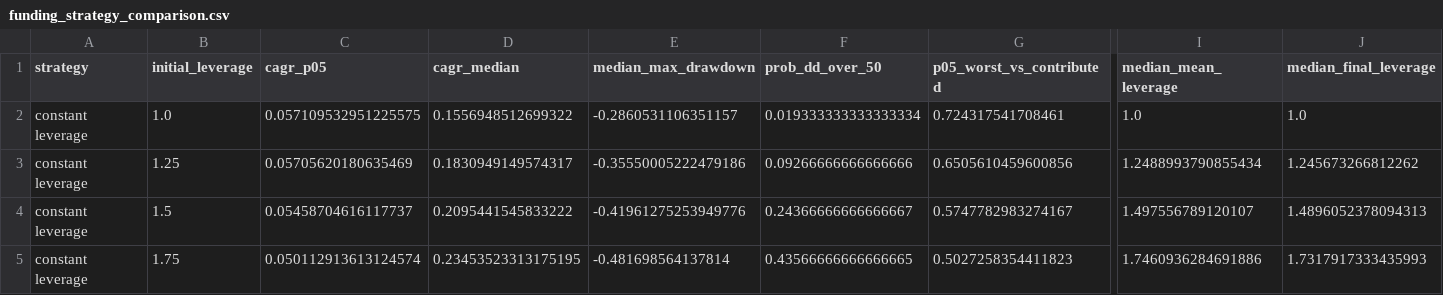
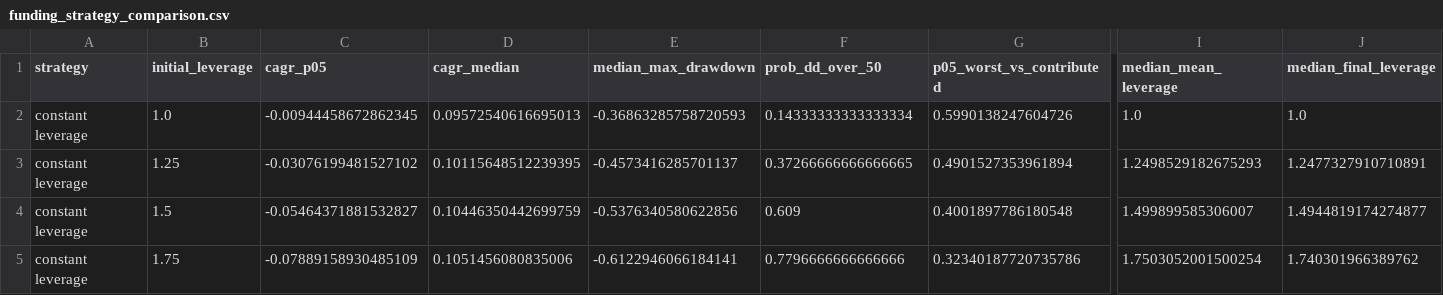
Before and after one commit to peacefulmind43/spmo-margin-research, a CSV file: results/funding_strategy_comparison.csv, drawn as a sheet; only a part is shown, gaps mark what is left out; the diff covers the shown part only; the diff names each change by its address in the sheet, - before the commit and + after, or states it on an @@ line.

```diff
--- a/results/funding_strategy_comparison.csv
+++ b/results/funding_strategy_comparison.csv
-C2 (cagr_p05): 0.057109532951225575
+C2 (cagr_p05): -0.00944458672862345
-D2 (cagr_median): 0.1556948512699322
+D2 (cagr_median): 0.09572540616695013
-E2 (median_max_drawdown): -0.2860531106351157
+E2 (median_max_drawdown): -0.36863285758720593
-F2 (prob_dd_over_50): 0.019333333333333334
+F2 (prob_dd_over_50): 0.14333333333333334
-G2 (p05_worst_vs_contributed): 0.724317541708461
+G2 (p05_worst_vs_contributed): 0.5990138247604726
-C3 (cagr_p05): 0.05705620180635469
+C3 (cagr_p05): -0.03076199481527102
-D3 (cagr_median): 0.1830949149574317
+D3 (cagr_median): 0.10115648512239395
-E3 (median_max_drawdown): -0.35550005222479186
+E3 (median_max_drawdown): -0.4573416285701137
-F3 (prob_dd_over_50): 0.09266666666666666
+F3 (prob_dd_over_50): 0.37266666666666665
-G3 (p05_worst_vs_contributed): 0.6505610459600856
+G3 (p05_worst_vs_contributed): 0.4901527353961894
-I3 (median_mean_leverage): 1.2488993790855434
+I3 (median_mean_leverage): 1.2498529182675293
-J3 (median_final_leverage): 1.245673266812262
+J3 (median_final_leverage): 1.2477327910710891
-C4 (cagr_p05): 0.05458704616117737
+C4 (cagr_p05): -0.05464371881532827
-D4 (cagr_median): 0.2095441545833222
+D4 (cagr_median): 0.10446350442699759
-E4 (median_max_drawdown): -0.41961275253949776
+E4 (median_max_drawdown): -0.5376340580622856
-F4 (prob_dd_over_50): 0.24366666666666667
+F4 (prob_dd_over_50): 0.609
-G4 (p05_worst_vs_contributed): 0.5747782983274167
+G4 (p05_worst_vs_contributed): 0.4001897786180548
-I4 (median_mean_leverage): 1.497556789120107
+I4 (median_mean_leverage): 1.499899585306007
-J4 (median_final_leverage): 1.4896052378094313
+J4 (median_final_leverage): 1.4944819174274877
-C5 (cagr_p05): 0.050112913613124574
+C5 (cagr_p05): -0.07889158930485109
-D5 (cagr_median): 0.23453523313175195
+D5 (cagr_median): 0.1051456080835006
-E5 (median_max_drawdown): -0.481698564137814
+E5 (median_max_drawdown): -0.6122946066184141
-F5 (prob_dd_over_50): 0.43566666666666665
+F5 (prob_dd_over_50): 0.7796666666666666
-G5 (p05_worst_vs_contributed): 0.5027258354411823
+G5 (p05_worst_vs_contributed): 0.32340187720735786
-I5 (median_mean_leverage): 1.7460936284691886
+I5 (median_mean_leverage): 1.7503052001500254
-J5 (median_final_leverage): 1.7317917333435993
+J5 (median_final_leverage): 1.740301966389762
```
Also changed, not shown: 1 added row, 1 removed row and 61 edited cells elsewhere in this file, results/bootstrap_high_rates.csv, results/bootstrap_seed_stability.csv, 35 other files.
